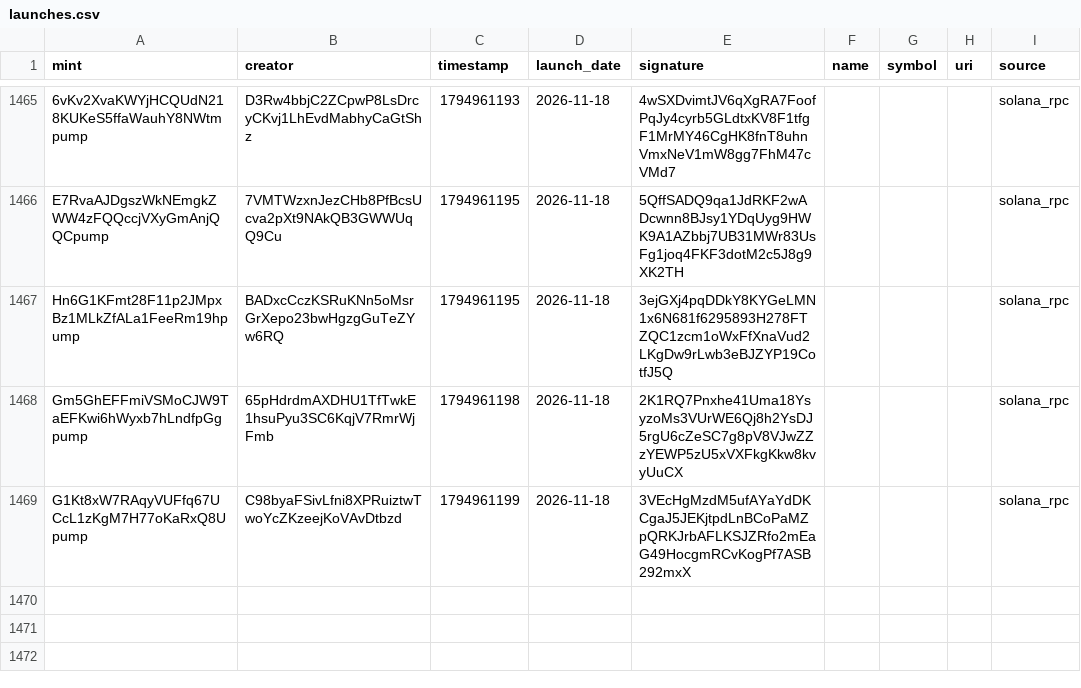
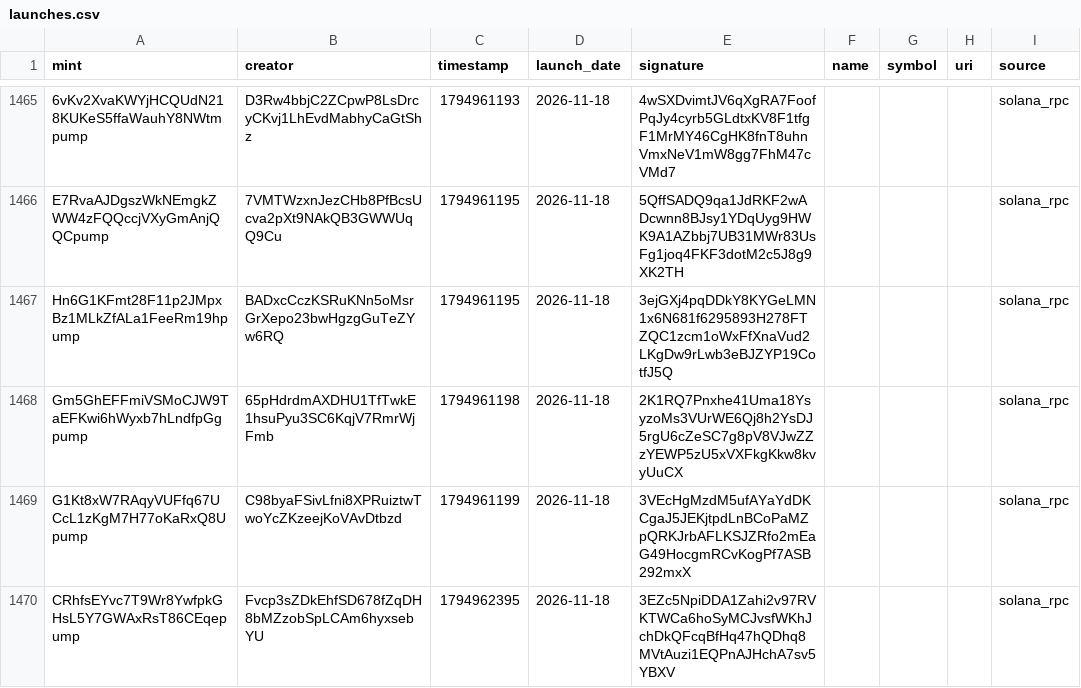
Before and after one commit to 01tsos/pumpfun-data, a CSV file: data/launches.csv, drawn as a sheet; only a part is shown, gaps mark what is left out; the diff names each change by its address in the sheet, - before the commit and + after, or states it on an @@ line.

Commit message:
Auto-update launches

```diff
--- a/data/launches.csv
+++ b/data/launches.csv
+row 1470: CRhfsEYvc7T9Wr8YwfpkGHsL5Y7GWAxRsT86CEqepump | Fvcp3sZDkEhfSD678fZqDH8bMZzobSpLCAm6hyxsebYU | 1794962395 | 2026-11-18 | 3EZc5NpiDDA1Zahi2v97RVKTWCa6hoSyMCJvsfWKhJchDkQFcqBfHq47hQDhq8MVtAuzi1EQPnAJHchA7sv5YBXV |  |  |  | solana_rpc
```
Also changed, not shown: 1 other file.
